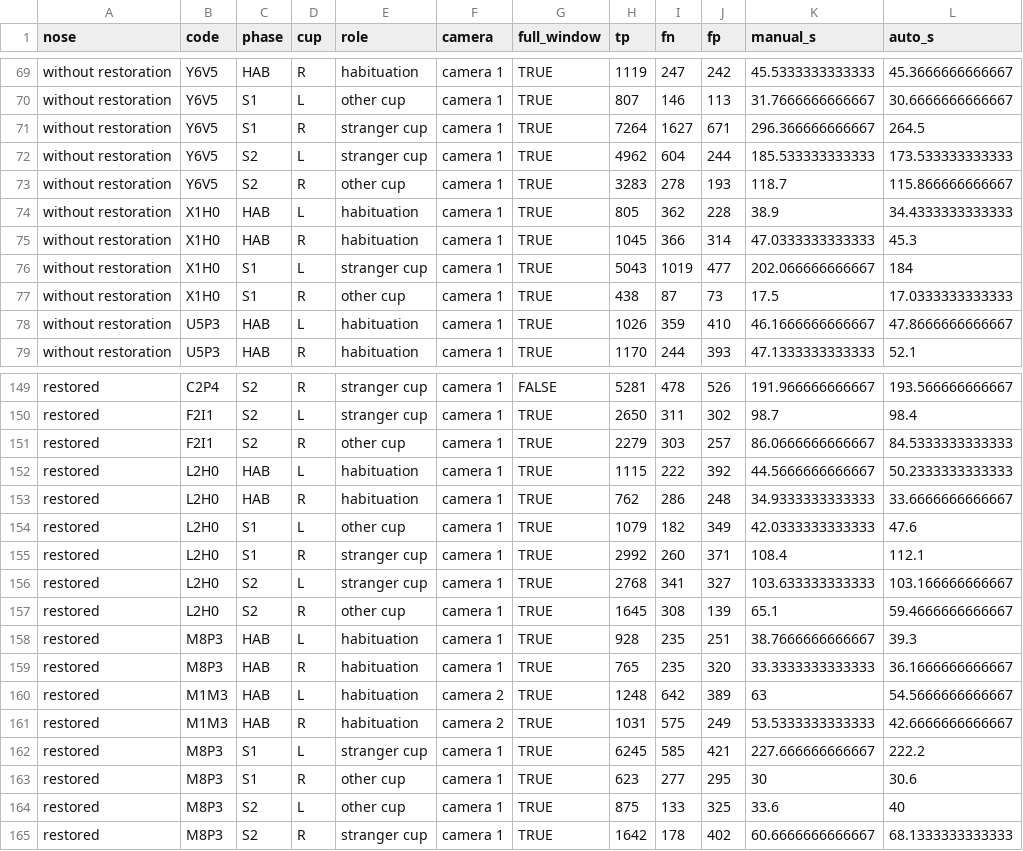
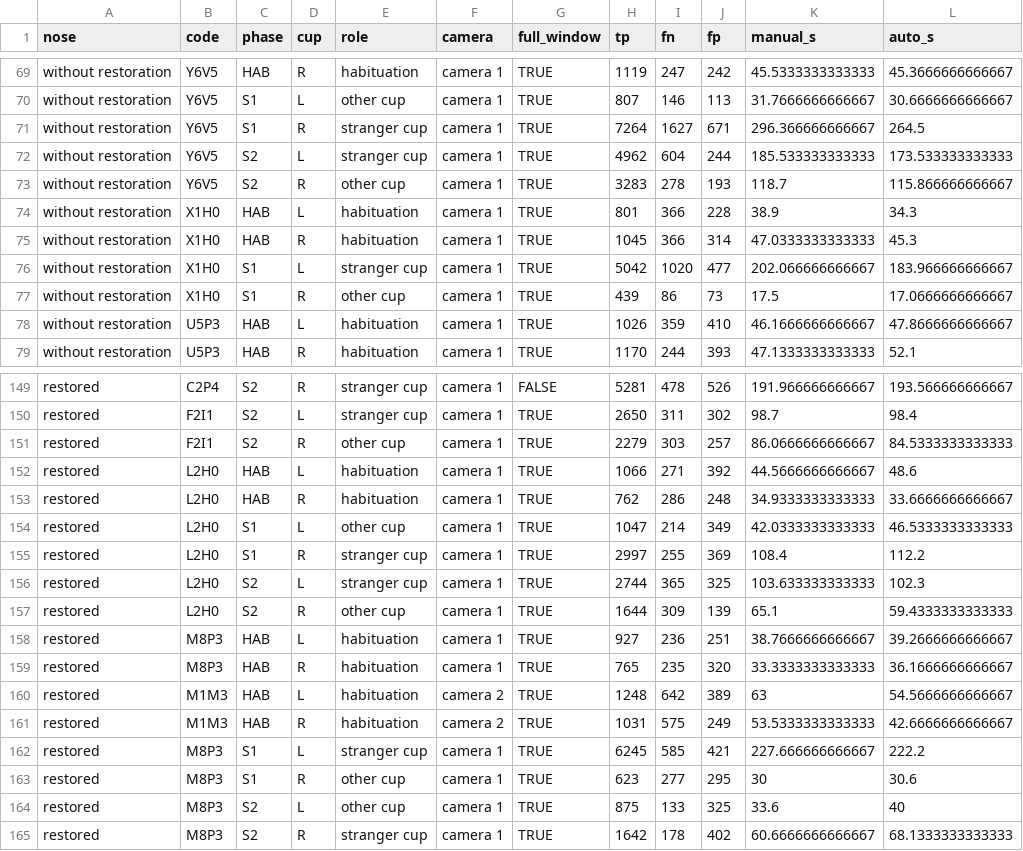
Before and after one commit to topohl/SLEAPanalyzer, a CSV file: validation/exp9_boris/results/socp_frame_totals.csv, drawn as a sheet; only a part is shown, gaps mark what is left out; the diff covers the shown part only.

```diff
--- a/validation/exp9_boris/results/socp_frame_totals.csv
+++ b/validation/exp9_boris/results/socp_frame_totals.csv
@@ -73,6 +73,6 @@ without restoration,Y6V5,S2,L,stranger cup,camera 1,TRUE,4962,604,244,185.533333
 without restoration,Y6V5,S2,R,other cup,camera 1,TRUE,3283,278,193,118.7,115.866666666667
-without restoration,X1H0,HAB,L,habituation,camera 1,TRUE,805,362,228,38.9,34.4333333333333
+without restoration,X1H0,HAB,L,habituation,camera 1,TRUE,801,366,228,38.9,34.3
 without restoration,X1H0,HAB,R,habituation,camera 1,TRUE,1045,366,314,47.0333333333333,45.3
-without restoration,X1H0,S1,L,stranger cup,camera 1,TRUE,5043,1019,477,202.066666666667,184
-without restoration,X1H0,S1,R,other cup,camera 1,TRUE,438,87,73,17.5,17.0333333333333
+without restoration,X1H0,S1,L,stranger cup,camera 1,TRUE,5042,1020,477,202.066666666667,183.966666666667
+without restoration,X1H0,S1,R,other cup,camera 1,TRUE,439,86,73,17.5,17.0666666666667
 without restoration,U5P3,HAB,L,habituation,camera 1,TRUE,1026,359,410,46.1666666666667,47.8666666666667
@@ -151,9 +151,9 @@ restored,F2I1,S2,L,stranger cup,camera 1,TRUE,2650,311,302,98.7,98.4
 restored,F2I1,S2,R,other cup,camera 1,TRUE,2279,303,257,86.0666666666667,84.5333333333333
-restored,L2H0,HAB,L,habituation,camera 1,TRUE,1115,222,392,44.5666666666667,50.2333333333333
+restored,L2H0,HAB,L,habituation,camera 1,TRUE,1066,271,392,44.5666666666667,48.6
 restored,L2H0,HAB,R,habituation,camera 1,TRUE,762,286,248,34.9333333333333,33.6666666666667
-restored,L2H0,S1,L,other cup,camera 1,TRUE,1079,182,349,42.0333333333333,47.6
-restored,L2H0,S1,R,stranger cup,camera 1,TRUE,2992,260,371,108.4,112.1
-restored,L2H0,S2,L,stranger cup,camera 1,TRUE,2768,341,327,103.633333333333,103.166666666667
-restored,L2H0,S2,R,other cup,camera 1,TRUE,1645,308,139,65.1,59.4666666666667
-restored,M8P3,HAB,L,habituation,camera 1,TRUE,928,235,251,38.7666666666667,39.3
+restored,L2H0,S1,L,other cup,camera 1,TRUE,1047,214,349,42.0333333333333,46.5333333333333
+restored,L2H0,S1,R,stranger cup,camera 1,TRUE,2997,255,369,108.4,112.2
+restored,L2H0,S2,L,stranger cup,camera 1,TRUE,2744,365,325,103.633333333333,102.3
+restored,L2H0,S2,R,other cup,camera 1,TRUE,1644,309,139,65.1,59.4333333333333
+restored,M8P3,HAB,L,habituation,camera 1,TRUE,927,236,251,38.7666666666667,39.2666666666667
 restored,M8P3,HAB,R,habituation,camera 1,TRUE,765,235,320,33.3333333333333,36.1666666666667
```
Also changed, not shown: 88 edited cells elsewhere in this file, validation/exp9_boris/results/socp_bout_sessions.csv, validation/exp9_boris/results/socp_frame_distance.csv, 15 other files.
